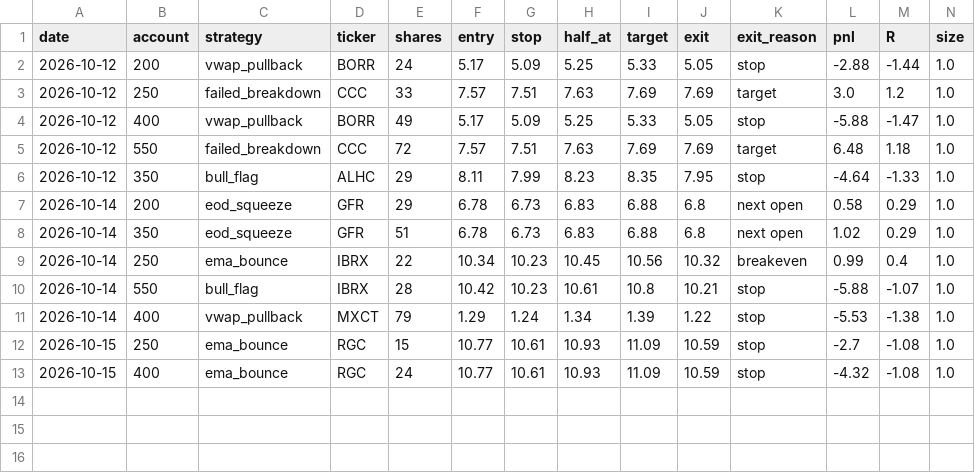
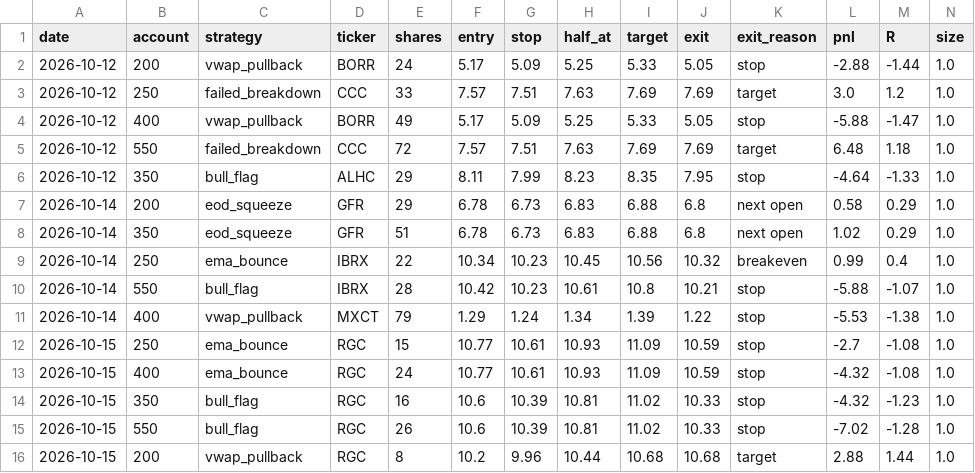
Before and after one commit to newurbaninfluence-lgtm/paper-trading-bot, a CSV file: journal.csv, drawn as a sheet; only a part is shown; rows hold the shown columns only; the diff names each change by its address in the sheet, - before the commit and + after, or states it on an @@ line.

```diff
--- a/journal.csv
+++ b/journal.csv
+row 14: 2026-10-15 | 350 | bull_flag | RGC | 16 | 10.6 | 10.39 | 10.81 | 11.02 | 10.33 | stop | -4.32 | -1.23 | 1.0
+row 15: 2026-10-15 | 550 | bull_flag | RGC | 26 | 10.6 | 10.39 | 10.81 | 11.02 | 10.33 | stop | -7.02 | -1.28 | 1.0
+row 16: 2026-10-15 | 200 | vwap_pullback | RGC | 8 | 10.2 | 9.96 | 10.44 | 10.68 | 10.68 | target | 2.88 | 1.44 | 1.0
```
Also changed, not shown: alpaca_journal.csv, signals.csv, 2 other files.
